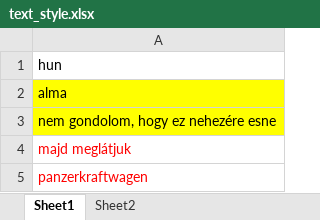
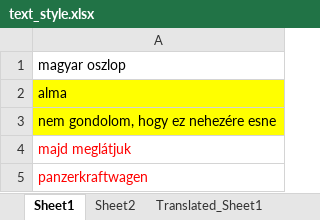
Before and after one commit to csana23/learning, an Excel workbook: genai/text_style.xlsx, sheet Sheet1, drawn as a sheet; values as stored, in another font and other column widths than the file's, no borders; the diff names each change by its address in the sheet, - before the commit and + after, or states it on an @@ line.

```diff
--- a/genai/text_style.xlsx (sheet Sheet1)
+++ b/genai/text_style.xlsx (sheet Sheet1)
+sheet tab: Translated_Sheet1
-A1: hun
+A1: magyar oszlop
```
Also changed, not shown: sheet Sheet2, other sheet tabs, genai/text2.xlsx, 4 other files.
